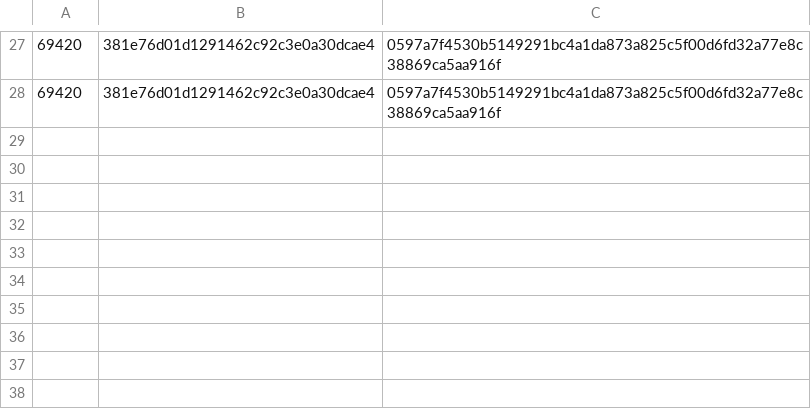
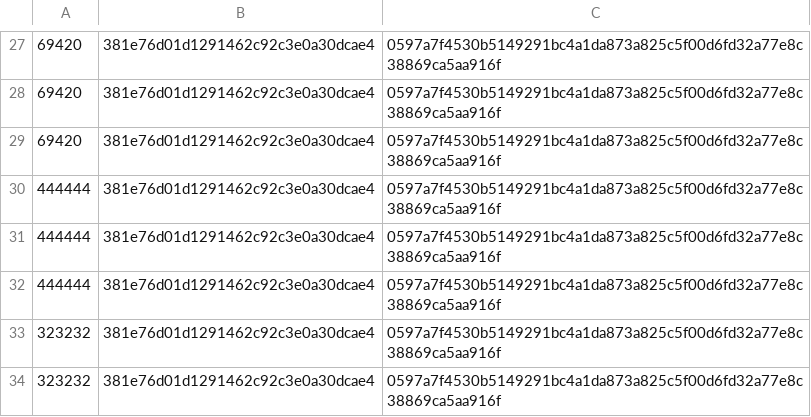
Before and after one commit to Abdullah4345/AutoChain, a CSV file: case_log.csv, drawn as a sheet; only a part is shown, gaps mark what is left out.

```diff
--- a/case_log.csv
+++ b/case_log.csv
@@ -28 +28,7 @@
 69420,381e76d01d1291462c92c3e0a30dcae4,0597a7f4530b5149291bc4a1da873a825c5f00d6fd32a77e8c38869ca5aa916f
+69420,381e76d01d1291462c92c3e0a30dcae4,0597a7f4530b5149291bc4a1da873a825c5f00d6fd32a77e8c38869ca5aa916f
+444444,381e76d01d1291462c92c3e0a30dcae4,0597a7f4530b5149291bc4a1da873a825c5f00d6fd32a77e8c38869ca5aa916f
+444444,381e76d01d1291462c92c3e0a30dcae4,0597a7f4530b5149291bc4a1da873a825c5f00d6fd32a77e8c38869ca5aa916f
+444444,381e76d01d1291462c92c3e0a30dcae4,0597a7f4530b5149291bc4a1da873a825c5f00d6fd32a77e8c38869ca5aa916f
+323232,381e76d01d1291462c92c3e0a30dcae4,0597a7f4530b5149291bc4a1da873a825c5f00d6fd32a77e8c38869ca5aa916f
+323232,381e76d01d1291462c92c3e0a30dcae4,0597a7f4530b5149291bc4a1da873a825c5f00d6fd32a77e8c38869ca5aa916f
```
Also changed, not shown: 3 other files.
